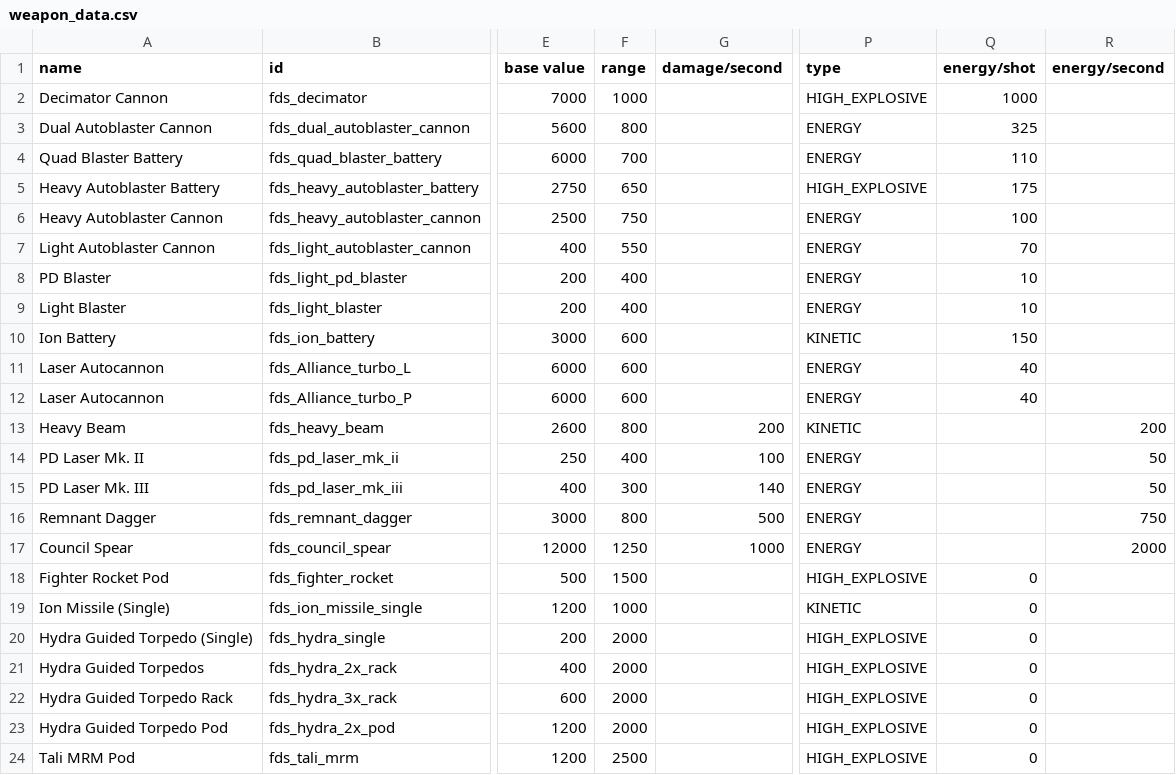
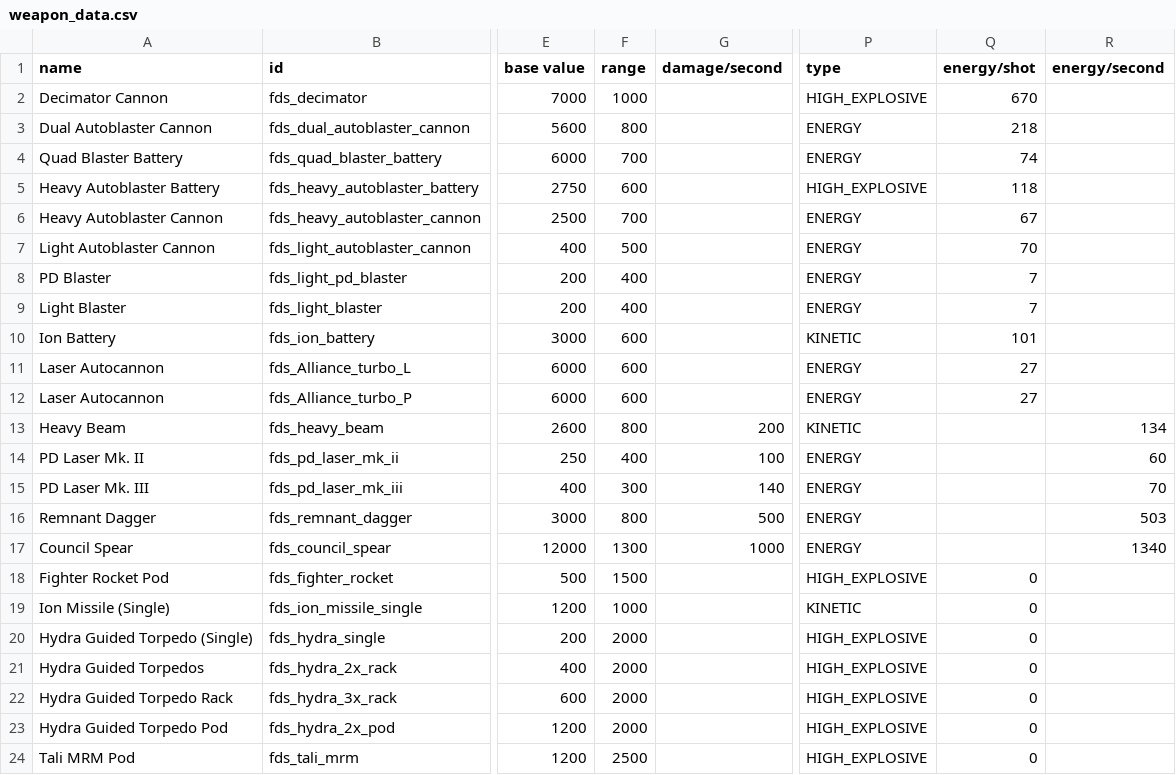
Before and after one commit to MnHebi/FDS_ROTS, a CSV file: data/weapons/weapon_data.csv, drawn as a sheet; only a part is shown, gaps mark what is left out; the diff covers the shown part only; the diff names each change by its address in the sheet, - before the commit and + after, or states it on an @@ line.

```diff
--- a/data/weapons/weapon_data.csv
+++ b/data/weapons/weapon_data.csv
-Q2 (energy/shot): 1000
+Q2 (energy/shot): 670
-Q3 (energy/shot): 325
+Q3 (energy/shot): 218
-Q4 (energy/shot): 110
+Q4 (energy/shot): 74
-F5 (range): 650
+F5 (range): 600
-Q5 (energy/shot): 175
+Q5 (energy/shot): 118
-F6 (range): 750
+F6 (range): 700
-Q6 (energy/shot): 100
+Q6 (energy/shot): 67
-F7 (range): 550
+F7 (range): 500
-Q8:Q9 (energy/shot): 10
+Q8:Q9 (energy/shot): 7
-Q10 (energy/shot): 150
+Q10 (energy/shot): 101
-Q11:Q12 (energy/shot): 40
+Q11:Q12 (energy/shot): 27
-R13 (energy/second): 200
+R13 (energy/second): 134
-R14 (energy/second): 50
+R14 (energy/second): 60
-R15 (energy/second): 50
+R15 (energy/second): 70
-R16 (energy/second): 750
+R16 (energy/second): 503
-F17 (range): 1250
+F17 (range): 1300
-R17 (energy/second): 2000
+R17 (energy/second): 1340
```
Also changed, not shown: 11 edited cells elsewhere in this file, 5 other files.
